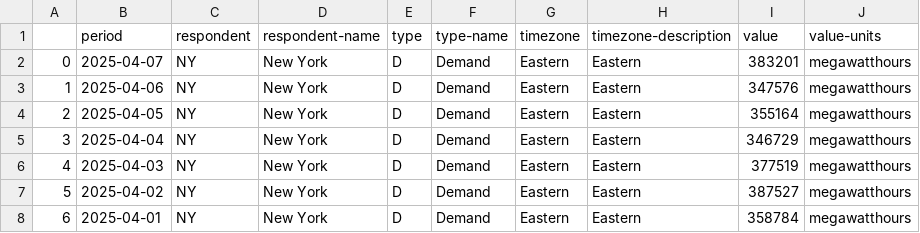
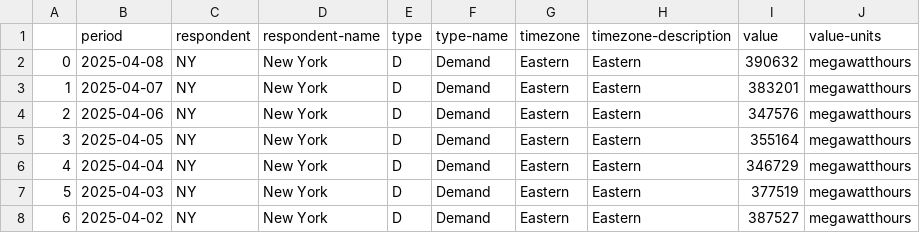
Before and after one commit to rDoran213/SEM2-CA--HADOOP-SPARK, a CSV file: raw-data.csv, drawn as a sheet; only a part is shown; the shorter side is filled out with more unchanged rows; addresses are those after the commit; the diff names each change by its address in the sheet, - before the commit and + after, or states it on an @@ line.

```diff
--- a/raw-data.csv
+++ b/raw-data.csv
+row 2: 0 | 2025-04-08 | NY | New York | D | Demand | Eastern | Eastern | 390632 | megawatthours
@@ column A renumbered from row 3 down @@
```
Also changed, not shown: 1 other file.
